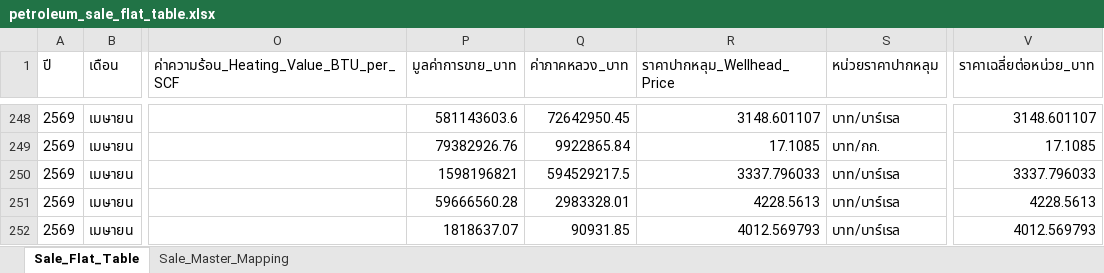
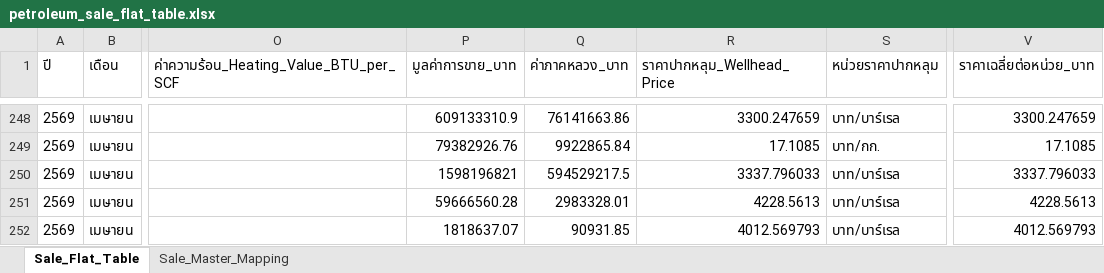
Before and after one commit to 14102534Taiyo/ptit-focus-dmf, an Excel workbook: output/petroleum_sale_flat_table.xlsx, sheet Sale_Flat_Table, drawn as a sheet; only a part is shown, gaps mark what is left out; values as stored, in another font and other column widths than the file's, no borders; the diff covers the shown part only; the diff names each change by its address in the sheet, - before the commit and + after, or states it on an @@ line.

```diff
--- a/output/petroleum_sale_flat_table.xlsx (sheet Sale_Flat_Table)
+++ b/output/petroleum_sale_flat_table.xlsx (sheet Sale_Flat_Table)
-P248 (มูลค่าการขาย_บาท): 581143603.6
+P248 (มูลค่าการขาย_บาท): 609133310.9
-Q248 (ค่าภาคหลวง_บาท): 72642950.45
+Q248 (ค่าภาคหลวง_บาท): 76141663.86
-R248 (ราคาปากหลุม_Wellhead_Price): 3148.601107
+R248 (ราคาปากหลุม_Wellhead_Price): 3300.247659
-V248 (ราคาเฉลี่ยต่อหน่วย_บาท): 3148.601107
+V248 (ราคาเฉลี่ยต่อหน่วย_บาท): 3300.247659
```
Also changed, not shown: 30 edited cells elsewhere in this sheet, output/petroleum_production_flat_table.xlsx, 6 other files.
